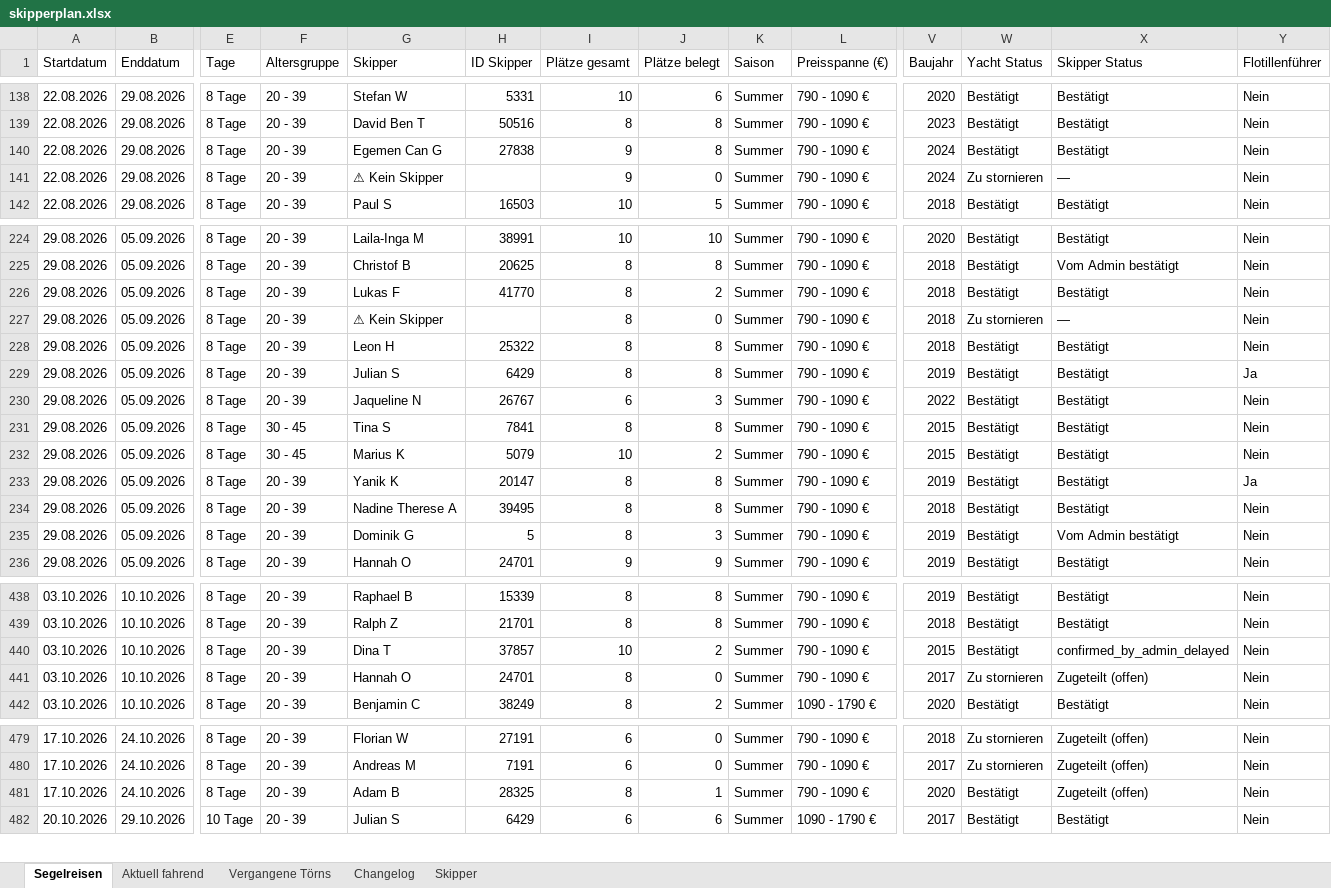
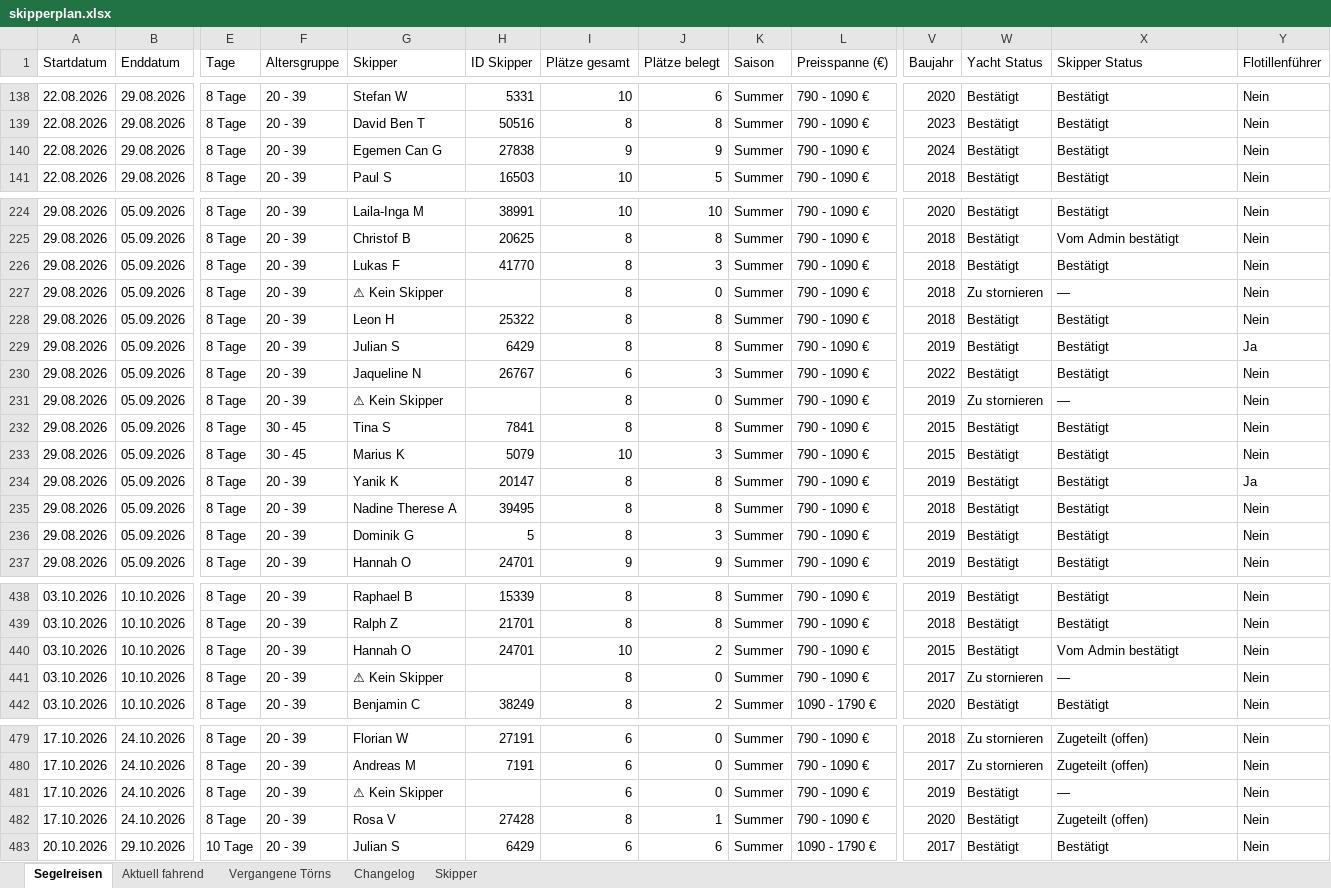
Before and after one commit to WolkeYachting/Skipperplan, an Excel workbook: skipperplan.xlsx, sheet Segelreisen, drawn as a sheet; only a part is shown, gaps mark what is left out; values as stored, in another font and other column widths than the file's, no cell formats; removed rows and columns are numbered as before the commit, all else as after; rows hold the shown columns only; the diff covers the shown part only; the diff names each change by its address in the sheet, - before the commit and + after, or states it on an @@ line.

Commit message:
Skipperplan: 28.07.2026 03:01 UTC

```diff
--- a/skipperplan.xlsx (sheet Segelreisen)
+++ b/skipperplan.xlsx (sheet Segelreisen)
-J140 (Plätze belegt): 8
+J140 (Plätze belegt): 9
-row 141: 22.08.2026 | 29.08.2026 | 8 Tage | 20 - 39 | ⚠ Kein Skipper |  | 9 | 0 | Summer | 790 - 1090 € | 2024 | Zu stornieren | — | Nein
-J226 (Plätze belegt): 2
+J226 (Plätze belegt): 3
+row 231: 29.08.2026 | 05.09.2026 | 8 Tage | 20 - 39 | ⚠ Kein Skipper |  | 8 | 0 | Summer | 790 - 1090 € | 2019 | Zu stornieren | — | Nein
-J233 (Plätze belegt): 2
+J233 (Plätze belegt): 3
-X236 (Skipper Status): Vom Admin bestätigt
+X236 (Skipper Status): Bestätigt
-G440 (Skipper): Dina T
+G440 (Skipper): Hannah O
-H440 (ID Skipper): 37857
+H440 (ID Skipper): 24701
-X440 (Skipper Status): confirmed_by_admin_delayed
+X440 (Skipper Status): Vom Admin bestätigt
-G441 (Skipper): Hannah O
+G441 (Skipper): ⚠ Kein Skipper
-H441 (ID Skipper): 24701
+H441 (ID Skipper): (empty)
-X441 (Skipper Status): Zugeteilt (offen)
+X441 (Skipper Status): —
+row 481: 17.10.2026 | 24.10.2026 | 8 Tage | 20 - 39 | ⚠ Kein Skipper |  | 6 | 0 | Summer | 790 - 1090 € | 2019 | Bestätigt | — | Nein
-G482 (Skipper): Adam B
+G482 (Skipper): Rosa V
-H482 (ID Skipper): 28325
+H482 (ID Skipper): 27428
```
Also changed, not shown: 1 added row, 1 removed row and 62 edited cells elsewhere in this sheet, sheet Changelog, sheet Skipper, cell formats.
